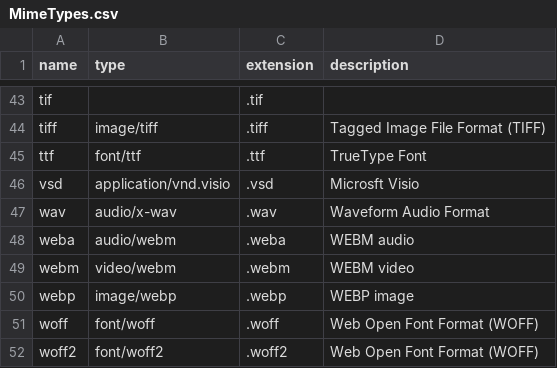
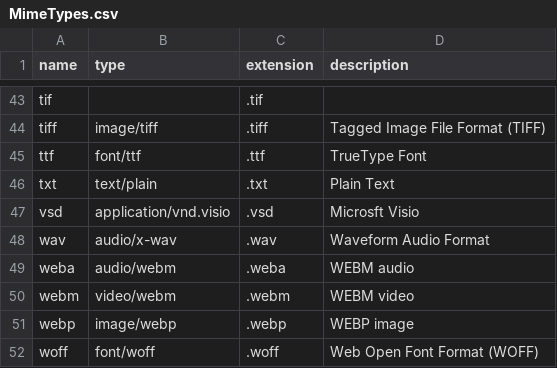
Before and after one commit to vedph/simple-blob, a CSV file: blob/Assets/MimeTypes.csv, drawn as a sheet; only a part is shown, gaps mark what is left out; the shorter side is filled out with more unchanged rows.

```diff
--- a/blob/Assets/MimeTypes.csv
+++ b/blob/Assets/MimeTypes.csv
@@ -45,2 +45,3 @@ tiff,image/tiff,.tiff,Tagged Image File Format (TIFF)
 ttf,font/ttf,.ttf,TrueType Font
+txt,text/plain,.txt,Plain Text
 vsd,application/vnd.visio,.vsd,Microsft Visio
```
Also changed, not shown: 40 other files.
